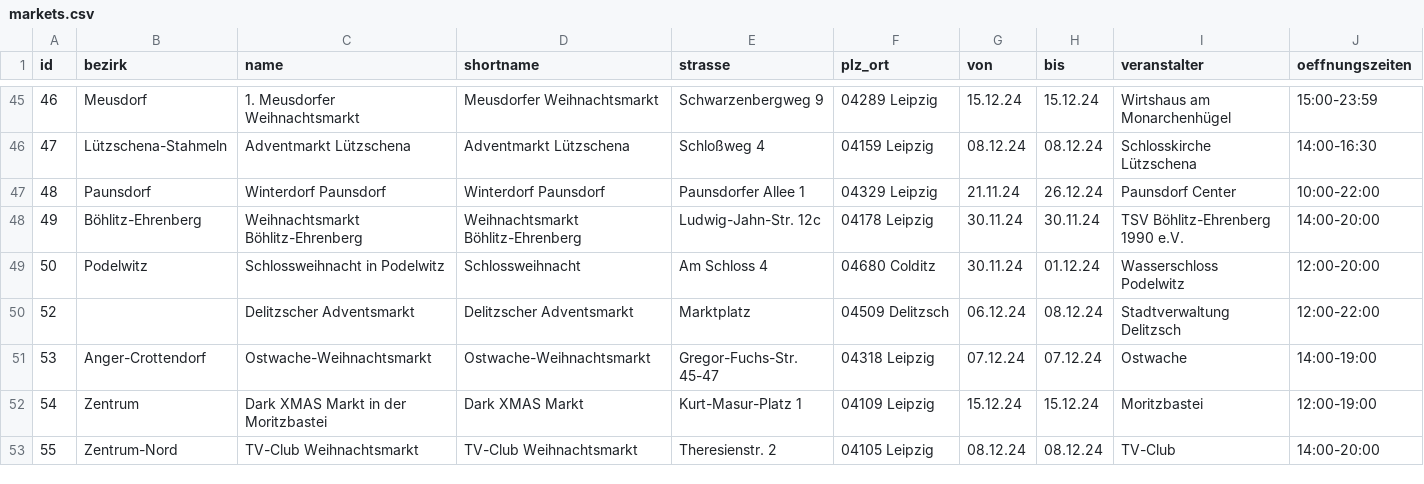
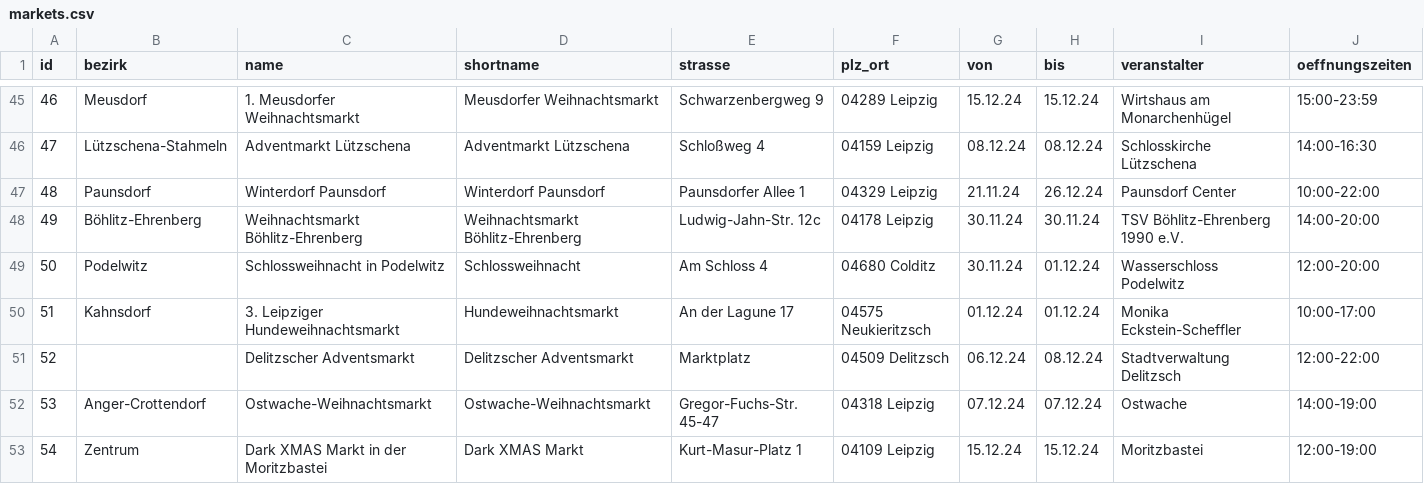
Before and after one commit to CodeforLeipzig/weihnachtsmarktkarte, a CSV file: public/markets.csv, drawn as a sheet; only a part is shown, gaps mark what is left out; the shorter side is filled out with more unchanged rows; rows hold the shown columns only; the diff covers the shown part only; the diff names each change by its address in the sheet, - before the commit and + after, or states it on an @@ line.

```diff
--- a/public/markets.csv
+++ b/public/markets.csv
+row 50: 51 | Kahnsdorf | 3. Leipziger Hundeweihnachtsmarkt | Hundeweihnachtsmarkt | An der Lagune 17 | 04575 Neukieritzsch | 01.12.24 | 01.12.24 | Monika Eckstein-Scheffler | 10:00-17:00
```
Also changed, not shown: 2 added rows elsewhere in this file, scraper/markets.csv, 2 other files.
